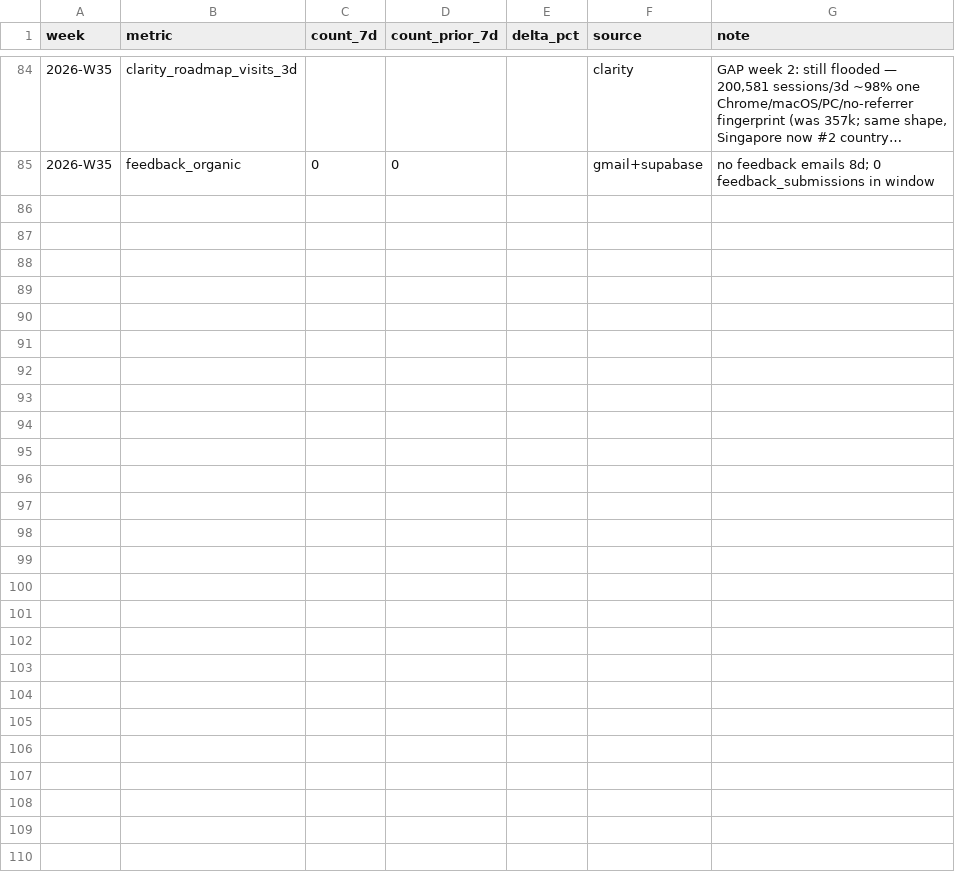
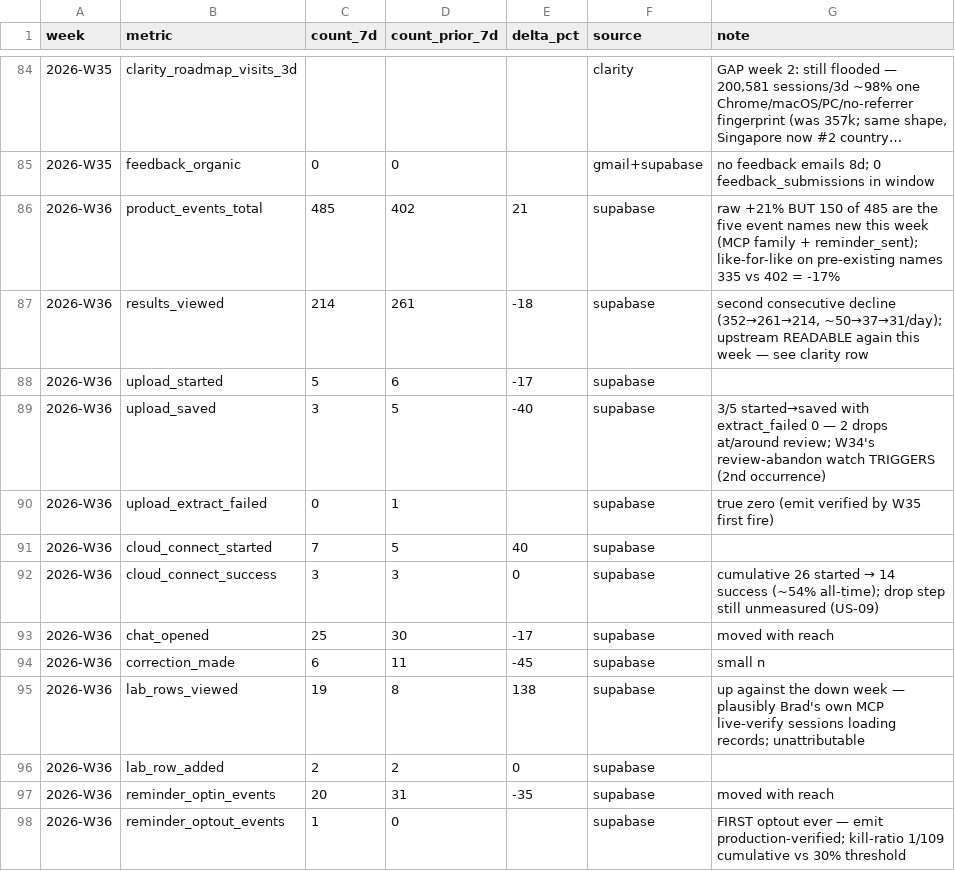
Before and after one commit to DrBradStanfield/roadmap, a CSV file: docs/loops/product-health/metrics.csv, drawn as a sheet; only a part is shown, gaps mark what is left out; long unchanged cells end in …; the diff covers the shown part only; the diff names each change by its address in the sheet, - before the commit and + after, or states it on an @@ line.

```diff
--- a/docs/loops/product-health/metrics.csv
+++ b/docs/loops/product-health/metrics.csv
+row 86: 2026-W36 | product_events_total | 485 | 402 | 21 | supabase | raw +21% BUT 150 of 485 are the five event names new this week (MCP family + reminder_sent); like-for-like on pre-existing names 335 vs 402 = -17%
+row 87: 2026-W36 | results_viewed | 214 | 261 | -18 | supabase | second consecutive decline (352→261→214, ~50→37→31/day); upstream READABLE again this week — see clarity row
+row 88: 2026-W36 | upload_started | 5 | 6 | -17 | supabase
+row 89: 2026-W36 | upload_saved | 3 | 5 | -40 | supabase | 3/5 started→saved with extract_failed 0 — 2 drops at/around review; W34's review-abandon watch TRIGGERS (2nd occurrence)
+row 90: 2026-W36 | upload_extract_failed | 0 | 1 |  | supabase | true zero (emit verified by W35 first fire)
+row 91: 2026-W36 | cloud_connect_started | 7 | 5 | 40 | supabase
+row 92: 2026-W36 | cloud_connect_success | 3 | 3 | 0 | supabase | cumulative 26 started → 14 success (~54% all-time); drop step still unmeasured (US-09)
+row 93: 2026-W36 | chat_opened | 25 | 30 | -17 | supabase | moved with reach
+row 94: 2026-W36 | correction_made | 6 | 11 | -45 | supabase | small n
+row 95: 2026-W36 | lab_rows_viewed | 19 | 8 | 138 | supabase | up against the down week — plausibly Brad's own MCP live-verify sessions loading records; unattributable
+row 96: 2026-W36 | lab_row_added | 2 | 2 | 0 | supabase
+row 97: 2026-W36 | reminder_optin_events | 20 | 31 | -35 | supabase | moved with reach
+row 98: 2026-W36 | reminder_optout_events | 1 | 0 |  | supabase | FIRST optout ever — emit production-verified; kill-ratio 1/109 cumulative vs 30% threshold
```
Also changed, not shown: 13 added rows elsewhere in this file, 5 other files.
